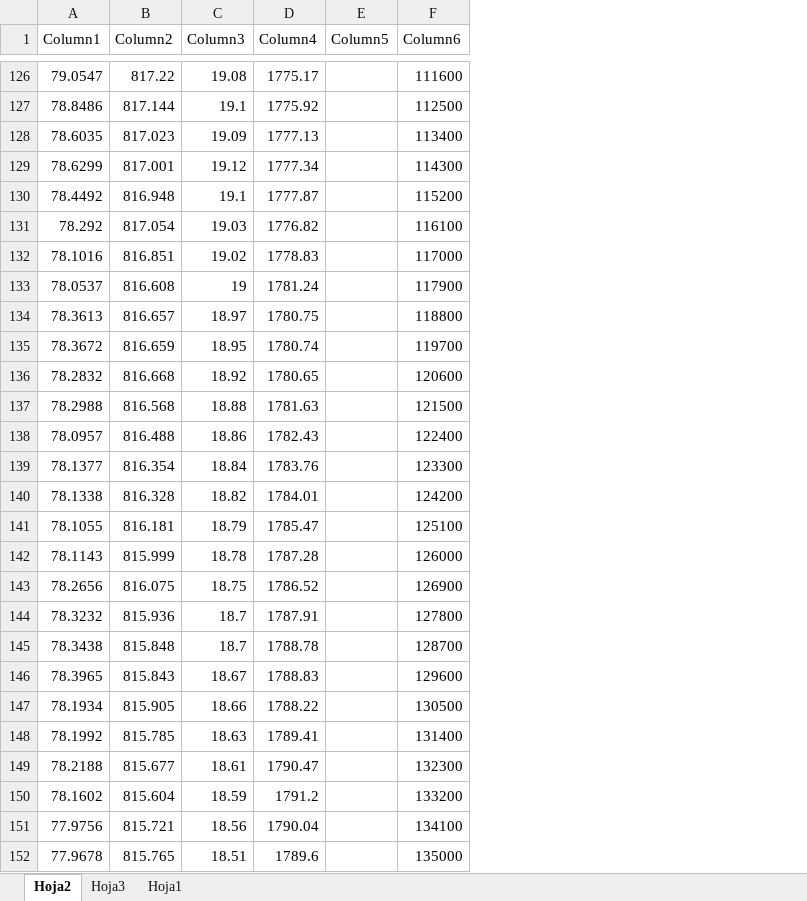
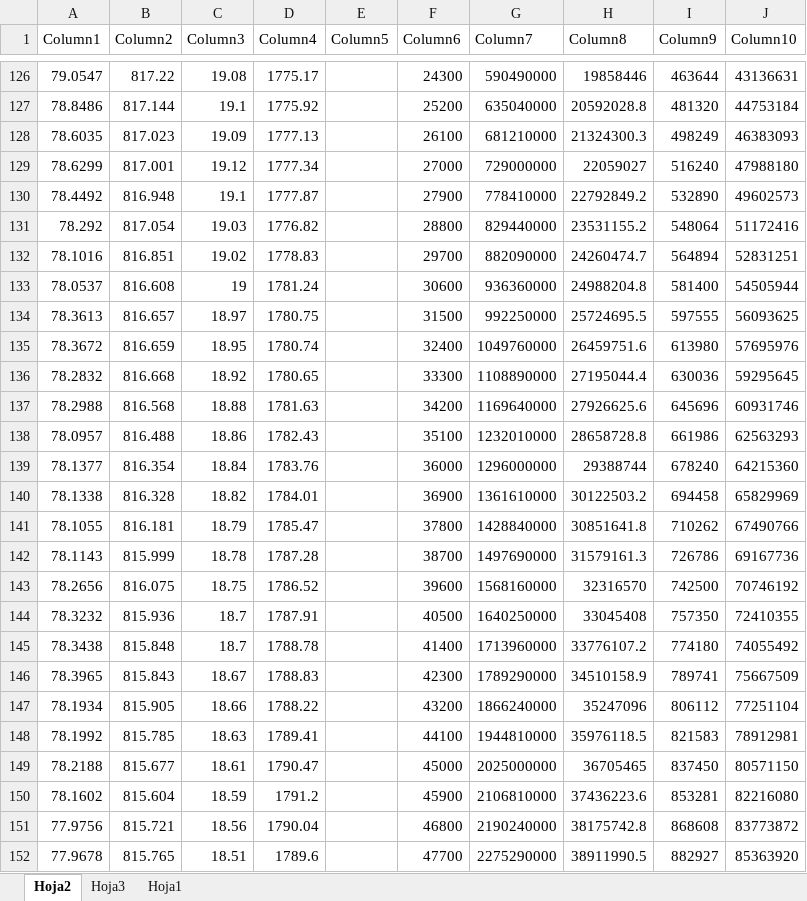
Before and after one commit to anahern4ndez/bingo, an Excel workbook: referencia.xlsx, sheet Hoja2, drawn as a sheet; only a part is shown, gaps mark what is left out; values as stored, in another font and other column widths than the file's, no borders; charts and pictures and table styles not drawn; the diff covers the shown part only; the diff names each change by its address in the sheet, - before the commit and + after, or states it on an @@ line.

```diff
--- a/referencia.xlsx (sheet Hoja2)
+++ b/referencia.xlsx (sheet Hoja2)
+column G (Column7), rows 126-152: 590490000 | 635040000 | 681210000 | 729000000 | 778410000 | 829440000 | 882090000 | 936360000 | 992250000 | 1049760000 | 1108890000 | 1169640000 | 1232010000 | 1296000000 | 1361610000 | 1428840000 | 1497690000 | 1568160000 | 1640250000 | 1713960000 | 1789290000 | 1866240000 | 1944810000 | 2025000000 | 2106810000 | 2190240000 | 2275290000
+column H (Column8), rows 126-152: 19858446 | 20592028.8 | 21324300.3 | 22059027 | 22792849.2 | 23531155.2 | 24260474.7 | 24988204.8 | 25724695.5 | 26459751.6 | 27195044.4 | 27926625.6 | 28658728.8 | 29388744 | 30122503.2 | 30851641.8 | 31579161.3 | 32316570 | 33045408 | 33776107.2 | 34510158.9 | 35247096 | 35976118.5 | 36705465 | 37436223.6 | 38175742.8 | 38911990.5
+column I (Column9), rows 126-152: 463644 | 481320 | 498249 | 516240 | 532890 | 548064 | 564894 | 581400 | 597555 | 613980 | 630036 | 645696 | 661986 | 678240 | 694458 | 710262 | 726786 | 742500 | 757350 | 774180 | 789741 | 806112 | 821583 | 837450 | 853281 | 868608 | 882927
+column J (Column10), rows 126-152: 43136631 | 44753184 | 46383093 | 47988180 | 49602573 | 51172416 | 52831251 | 54505944 | 56093625 | 57695976 | 59295645 | 60931746 | 62563293 | 64215360 | 65829969 | 67490766 | 69167736 | 70746192 | 72410355 | 74055492 | 75667509 | 77251104 | 78912981 | 80571150 | 82216080 | 83773872 | 85363920
-F126 (Column6): 111600
+F126 (Column6): 24300
-F127 (Column6): 112500
+F127 (Column6): 25200
-F128 (Column6): 113400
+F128 (Column6): 26100
-F129 (Column6): 114300
+F129 (Column6): 27000
-F130 (Column6): 115200
+F130 (Column6): 27900
-F131 (Column6): 116100
+F131 (Column6): 28800
-F132 (Column6): 117000
+F132 (Column6): 29700
-F133 (Column6): 117900
+F133 (Column6): 30600
-F134 (Column6): 118800
+F134 (Column6): 31500
-F135 (Column6): 119700
+F135 (Column6): 32400
-F136 (Column6): 120600
+F136 (Column6): 33300
-F137 (Column6): 121500
+F137 (Column6): 34200
-F138 (Column6): 122400
+F138 (Column6): 35100
-F139 (Column6): 123300
+F139 (Column6): 36000
-F140 (Column6): 124200
+F140 (Column6): 36900
-F141 (Column6): 125100
+F141 (Column6): 37800
-F142 (Column6): 126000
+F142 (Column6): 38700
-F143 (Column6): 126900
+F143 (Column6): 39600
-F144 (Column6): 127800
+F144 (Column6): 40500
-F145 (Column6): 128700
+F145 (Column6): 41400
-F146 (Column6): 129600
+F146 (Column6): 42300
-F147 (Column6): 130500
+F147 (Column6): 43200
-F148 (Column6): 131400
+F148 (Column6): 44100
-F149 (Column6): 132300
+F149 (Column6): 45000
-F150 (Column6): 133200
+F150 (Column6): 45900
-F151 (Column6): 134100
+F151 (Column6): 46800
-F152 (Column6): 135000
+F152 (Column6): 47700
```
Also changed, not shown: 3 added rows and 70 edited cells elsewhere in this sheet, charts or pictures, 3 other files.
